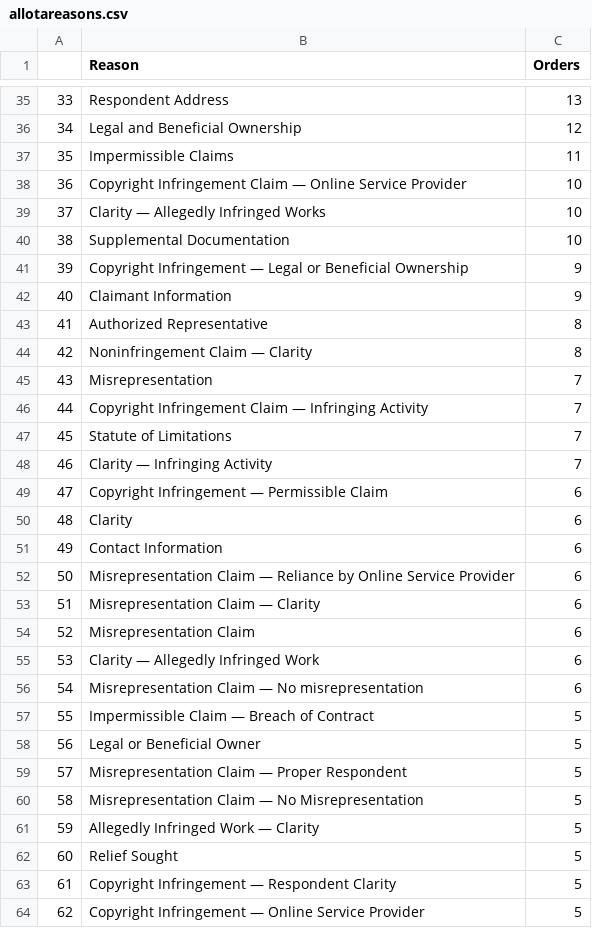
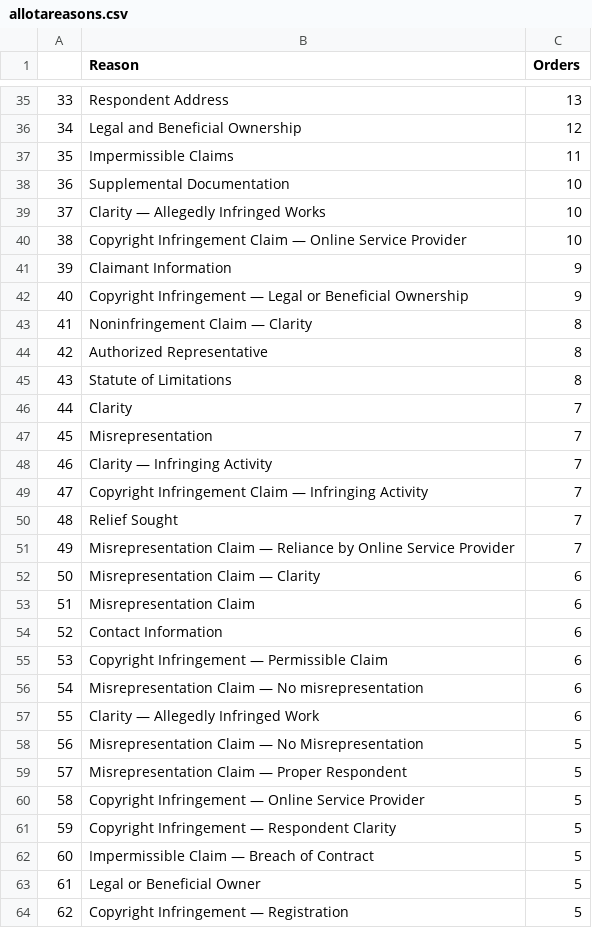
Before and after one commit to bibliobaloney/bibliobaloney.github.io, a CSV file: allotareasons.csv, drawn as a sheet; only a part is shown, gaps mark what is left out; the diff covers the shown part only.

```diff
--- a/allotareasons.csv
+++ b/allotareasons.csv
@@ -37,28 +37,28 @@
 35,Impermissible Claims,11
-36,Copyright Infringement Claim — Online Service Provider,10
+36,Supplemental Documentation,10
 37,Clarity — Allegedly Infringed Works,10
-38,Supplemental Documentation,10
-39,Copyright Infringement — Legal or Beneficial Ownership,9
-40,Claimant Information,9
-41,Authorized Representative,8
-42,Noninfringement Claim — Clarity,8
-43,Misrepresentation,7
-44,Copyright Infringement Claim — Infringing Activity,7
-45,Statute of Limitations,7
+38,Copyright Infringement Claim — Online Service Provider,10
+39,Claimant Information,9
+40,Copyright Infringement — Legal or Beneficial Ownership,9
+41,Noninfringement Claim — Clarity,8
+42,Authorized Representative,8
+43,Statute of Limitations,8
+44,Clarity,7
+45,Misrepresentation,7
 46,Clarity — Infringing Activity,7
-47,Copyright Infringement — Permissible Claim,6
-48,Clarity,6
-49,Contact Information,6
-50,Misrepresentation Claim — Reliance by Online Service Provider,6
-51,Misrepresentation Claim — Clarity,6
-52,Misrepresentation Claim,6
-53,Clarity — Allegedly Infringed Work,6
+47,Copyright Infringement Claim — Infringing Activity,7
+48,Relief Sought,7
+49,Misrepresentation Claim — Reliance by Online Service Provider,7
+50,Misrepresentation Claim — Clarity,6
+51,Misrepresentation Claim,6
+52,Contact Information,6
+53,Copyright Infringement — Permissible Claim,6
 54,Misrepresentation Claim — No misrepresentation,6
-55,Impermissible Claim — Breach of Contract,5
-56,Legal or Beneficial Owner,5
+55,Clarity — Allegedly Infringed Work,6
+56,Misrepresentation Claim — No Misrepresentation,5
 57,Misrepresentation Claim — Proper Respondent,5
-58,Misrepresentation Claim — No Misrepresentation,5
-59,Allegedly Infringed Work — Clarity,5
-60,Relief Sought,5
-61,Copyright Infringement — Respondent Clarity,5
-62,Copyright Infringement — Online Service Provider,5
+58,Copyright Infringement — Online Service Provider,5
+59,Copyright Infringement — Respondent Clarity,5
+60,Impermissible Claim — Breach of Contract,5
+61,Legal or Beneficial Owner,5
+62,Copyright Infringement — Registration,5
```
Also changed, not shown: 156 edited cells elsewhere in this file, 5 other files.
